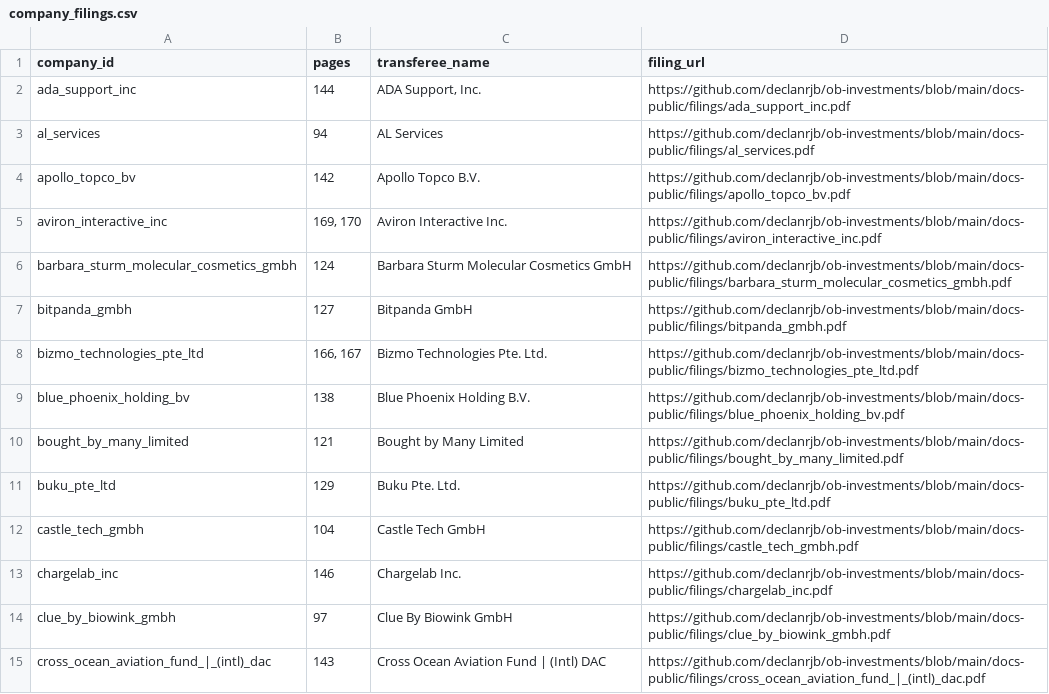
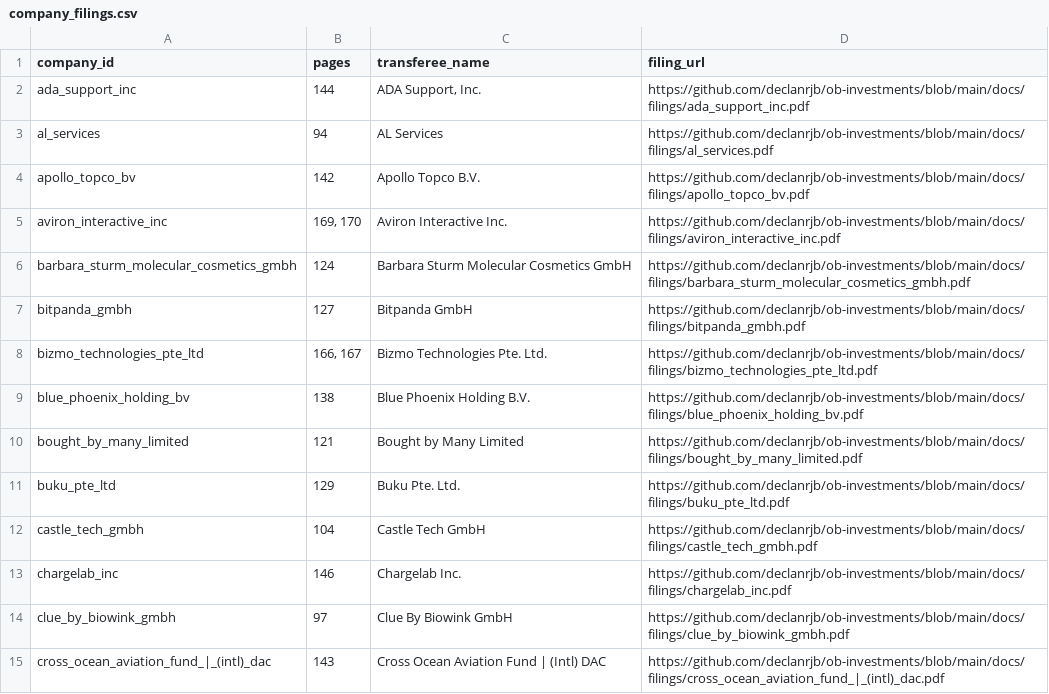
Before and after one commit to declanrjb/ob-investments, a CSV file: data/viz/company_filings.csv, drawn as a sheet; only a part is shown; the diff covers the shown part only.

```diff
--- a/data/viz/company_filings.csv
+++ b/data/viz/company_filings.csv
@@ -1,15 +1,15 @@
 "company_id","pages","transferee_name","filing_url"
-"ada_support_inc","144","ADA Support, Inc.","https://github.com/declanrjb/ob-investments/blob/main/docs-public/filings/ada_support_inc.pdf"
-"al_services","94","AL Services","https://github.com/declanrjb/ob-investments/blob/main/docs-public/filings/al_services.pdf"
-"apollo_topco_bv","142","Apollo Topco B.V.","https://github.com/declanrjb/ob-investments/blob/main/docs-public/filings/apollo_topco_bv.pdf"
-"aviron_interactive_inc","169, 170","Aviron Interactive Inc.","https://github.com/declanrjb/ob-investments/blob/main/docs-public/filings/aviron_interactive_inc.pdf"
-"barbara_sturm_molecular_cosmetics_gmbh","124","Barbara Sturm Molecular Cosmetics GmbH","https://github.com/declanrjb/ob-investments/blob/main/docs-public/filings/barbara_sturm_molecular_cosmetics_gmbh.pdf"
-"bitpanda_gmbh","127","Bitpanda GmbH","https://github.com/declanrjb/ob-investments/blob/main/docs-public/filings/bitpanda_gmbh.pdf"
-"bizmo_technologies_pte_ltd","166, 167","Bizmo Technologies Pte. Ltd.","https://github.com/declanrjb/ob-investments/blob/main/docs-public/filings/bizmo_technologies_pte_ltd.pdf"
-"blue_phoenix_holding_bv","138","Blue Phoenix Holding B.V.","https://github.com/declanrjb/ob-investments/blob/main/docs-public/filings/blue_phoenix_holding_bv.pdf"
-"bought_by_many_limited","121","Bought by Many Limited","https://github.com/declanrjb/ob-investments/blob/main/docs-public/filings/bought_by_many_limited.pdf"
-"buku_pte_ltd","129","Buku Pte. Ltd.","https://github.com/declanrjb/ob-investments/blob/main/docs-public/filings/buku_pte_ltd.pdf"
-"castle_tech_gmbh","104","Castle Tech GmbH","https://github.com/declanrjb/ob-investments/blob/main/docs-public/filings/castle_tech_gmbh.pdf"
-"chargelab_inc","146","Chargelab Inc.","https://github.com/declanrjb/ob-investments/blob/main/docs-public/filings/chargelab_inc.pdf"
-"clue_by_biowink_gmbh","97","Clue By Biowink GmbH","https://github.com/declanrjb/ob-investments/blob/main/docs-public/filings/clue_by_biowink_gmbh.pdf"
-"cross_ocean_aviation_fund_|_(intl)_dac","143","Cross Ocean Aviation Fund | (Intl) DAC","https://github.com/declanrjb/ob-investments/blob/main/docs-public/filings/cross_ocean_aviation_fund_|_(intl)_dac.pdf"
+"ada_support_inc","144","ADA Support, Inc.","https://github.com/declanrjb/ob-investments/blob/main/docs/filings/ada_support_inc.pdf"
+"al_services","94","AL Services","https://github.com/declanrjb/ob-investments/blob/main/docs/filings/al_services.pdf"
+"apollo_topco_bv","142","Apollo Topco B.V.","https://github.com/declanrjb/ob-investments/blob/main/docs/filings/apollo_topco_bv.pdf"
+"aviron_interactive_inc","169, 170","Aviron Interactive Inc.","https://github.com/declanrjb/ob-investments/blob/main/docs/filings/aviron_interactive_inc.pdf"
+"barbara_sturm_molecular_cosmetics_gmbh","124","Barbara Sturm Molecular Cosmetics GmbH","https://github.com/declanrjb/ob-investments/blob/main/docs/filings/barbara_sturm_molecular_cosmetics_gmbh.pdf"
+"bitpanda_gmbh","127","Bitpanda GmbH","https://github.com/declanrjb/ob-investments/blob/main/docs/filings/bitpanda_gmbh.pdf"
+"bizmo_technologies_pte_ltd","166, 167","Bizmo Technologies Pte. Ltd.","https://github.com/declanrjb/ob-investments/blob/main/docs/filings/bizmo_technologies_pte_ltd.pdf"
+"blue_phoenix_holding_bv","138","Blue Phoenix Holding B.V.","https://github.com/declanrjb/ob-investments/blob/main/docs/filings/blue_phoenix_holding_bv.pdf"
+"bought_by_many_limited","121","Bought by Many Limited","https://github.com/declanrjb/ob-investments/blob/main/docs/filings/bought_by_many_limited.pdf"
+"buku_pte_ltd","129","Buku Pte. Ltd.","https://github.com/declanrjb/ob-investments/blob/main/docs/filings/buku_pte_ltd.pdf"
+"castle_tech_gmbh","104","Castle Tech GmbH","https://github.com/declanrjb/ob-investments/blob/main/docs/filings/castle_tech_gmbh.pdf"
+"chargelab_inc","146","Chargelab Inc.","https://github.com/declanrjb/ob-investments/blob/main/docs/filings/chargelab_inc.pdf"
+"clue_by_biowink_gmbh","97","Clue By Biowink GmbH","https://github.com/declanrjb/ob-investments/blob/main/docs/filings/clue_by_biowink_gmbh.pdf"
+"cross_ocean_aviation_fund_|_(intl)_dac","143","Cross Ocean Aviation Fund | (Intl) DAC","https://github.com/declanrjb/ob-investments/blob/main/docs/filings/cross_ocean_aviation_fund_|_(intl)_dac.pdf"
```
Also changed, not shown: 50 edited cells elsewhere in this file, data/viz/country_blocks.csv, data/viz/globe.csv, 4 other files.
